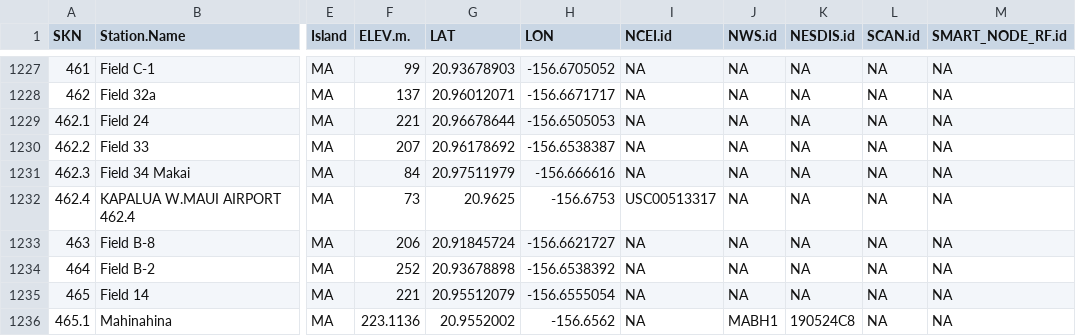
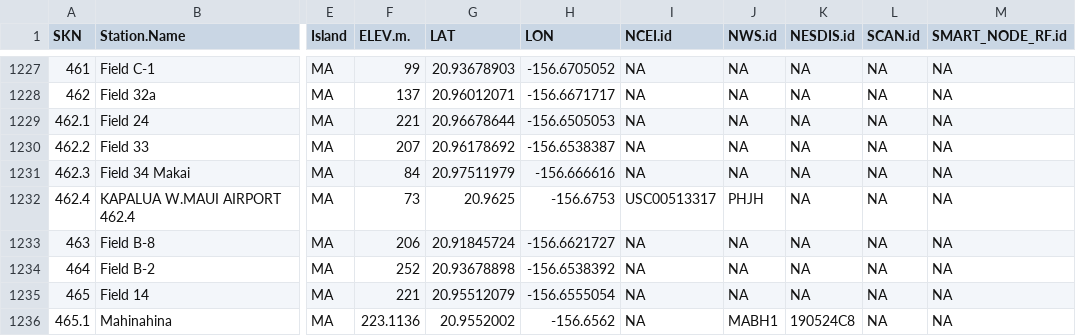
Before and after one commit to ikewai/hawaii_wx_station_mgmt_container, a CSV file: Hawaii_Master_Station_Meta.csv, drawn as a sheet; only a part is shown, gaps mark what is left out; the diff names each change by its address in the sheet, - before the commit and + after, or states it on an @@ line.

Commit message:
462.4,KAPALUA W.MAUI AIRPORT update
added NWS.id: PHJH

```diff
--- a/Hawaii_Master_Station_Meta.csv
+++ b/Hawaii_Master_Station_Meta.csv
-J1232 (NWS.id): NA
+J1232 (NWS.id): PHJH
```
